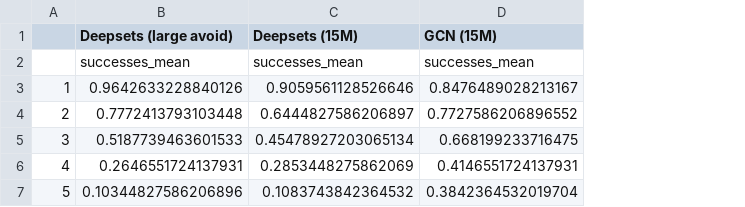
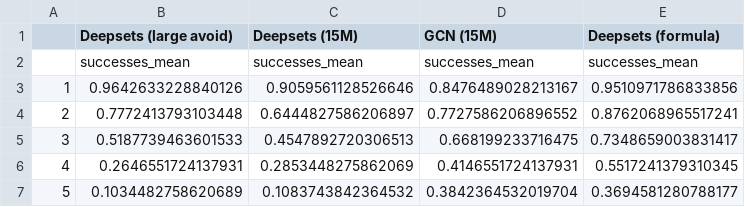
Before and after one commit to mattiagiuri/ltl_gnn, a CSV file: chessworld8_ablation/stay_update/4/results.csv, drawn as a sheet; the diff names each change by its address in the sheet, - before the commit and + after, or states it on an @@ line.

Commit message:
New Chessworld 2M eval

```diff
--- a/chessworld8_ablation/stay_update/4/results.csv
+++ b/chessworld8_ablation/stay_update/4/results.csv
+column E (Deepsets (formula)), rows 2-7: successes_mean | 0.9510971786833856 | 0.8762068965517241 | 0.7348659003831417 | 0.5517241379310345 | 0.3694581280788177
-C5 (Deepsets (15M)): 0.45478927203065134
+C5 (Deepsets (15M)): 0.4547892720306513
-B7 (Deepsets (large avoid)): 0.10344827586206896
+B7 (Deepsets (large avoid)): 0.1034482758620689
```
Also changed, not shown: chessworld8_ablation/stay_update/1/results.csv, chessworld8_ablation/stay_update/2/results.csv, 51 other files.
